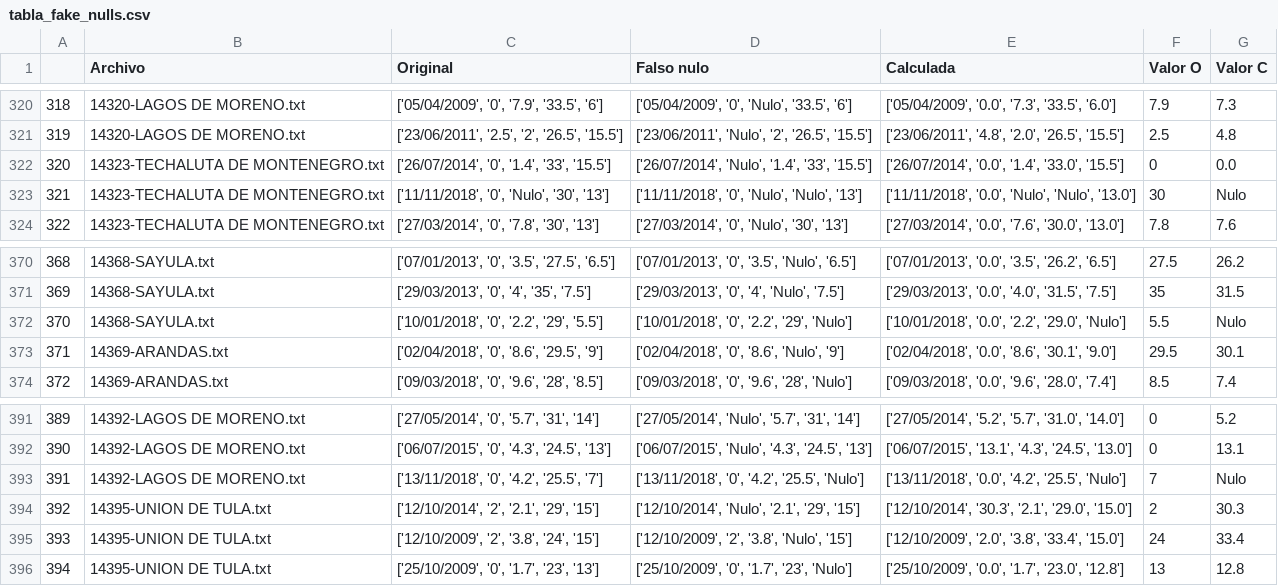
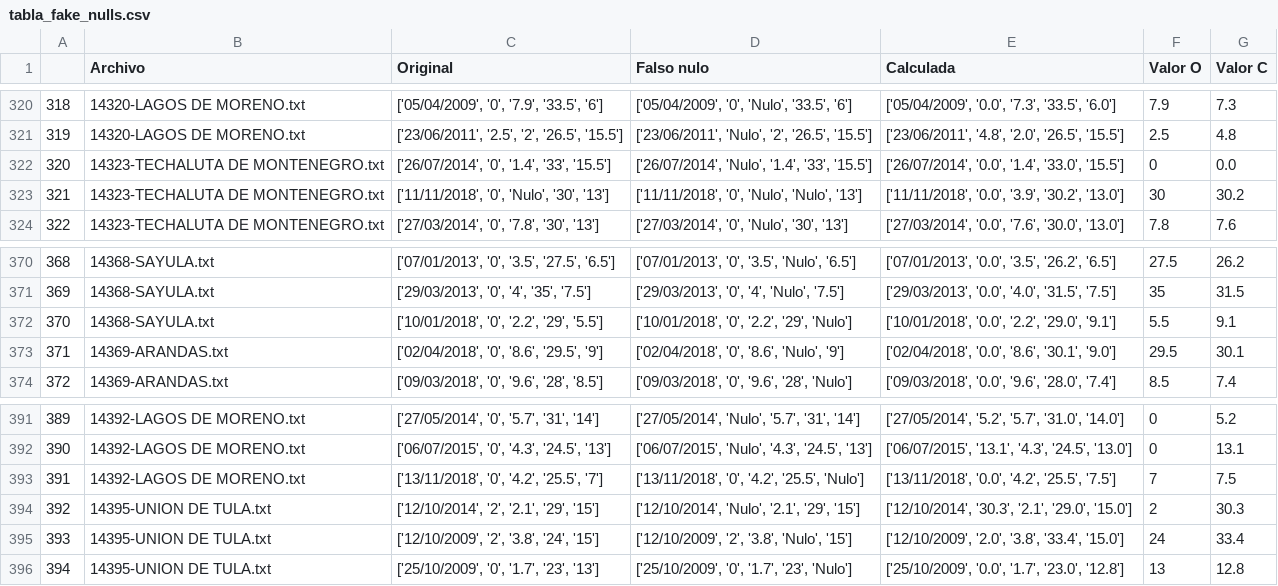
Before and after one commit to jSebastianAR/tt-preprocesing, a CSV file: WheaterScript/FakeNulls/tabla_fake_nulls.csv, drawn as a sheet; only a part is shown, gaps mark what is left out.

```diff
--- a/WheaterScript/FakeNulls/tabla_fake_nulls.csv
+++ b/WheaterScript/FakeNulls/tabla_fake_nulls.csv
@@ -322,3 +322,3 @@
 320,14323-TECHALUTA DE MONTENEGRO.txt,"['26/07/2014', '0', '1.4', '33', '15.5']","['26/07/2014', 'Nulo', '1.4', '33', '15.5']","['26/07/2014', '0.0', '1.4', '33.0', '15.5']",0,0.0
-321,14323-TECHALUTA DE MONTENEGRO.txt,"['11/11/2018', '0', 'Nulo', '30', '13']","['11/11/2018', '0', 'Nulo', 'Nulo', '13']","['11/11/2018', '0.0', 'Nulo', 'Nulo', '13.0']",30,Nulo
+321,14323-TECHALUTA DE MONTENEGRO.txt,"['11/11/2018', '0', 'Nulo', '30', '13']","['11/11/2018', '0', 'Nulo', 'Nulo', '13']","['11/11/2018', '0.0', '3.9', '30.2', '13.0']",30,30.2
 322,14323-TECHALUTA DE MONTENEGRO.txt,"['27/03/2014', '0', '7.8', '30', '13']","['27/03/2014', '0', 'Nulo', '30', '13']","['27/03/2014', '0.0', '7.6', '30.0', '13.0']",7.8,7.6
@@ -371,3 +371,3 @@
 369,14368-SAYULA.txt,"['29/03/2013', '0', '4', '35', '7.5']","['29/03/2013', '0', '4', 'Nulo', '7.5']","['29/03/2013', '0.0', '4.0', '31.5', '7.5']",35,31.5
-370,14368-SAYULA.txt,"['10/01/2018', '0', '2.2', '29', '5.5']","['10/01/2018', '0', '2.2', '29', 'Nulo']","['10/01/2018', '0.0', '2.2', '29.0', 'Nulo']",5.5,Nulo
+370,14368-SAYULA.txt,"['10/01/2018', '0', '2.2', '29', '5.5']","['10/01/2018', '0', '2.2', '29', 'Nulo']","['10/01/2018', '0.0', '2.2', '29.0', '9.1']",5.5,9.1
 371,14369-ARANDAS.txt,"['02/04/2018', '0', '8.6', '29.5', '9']","['02/04/2018', '0', '8.6', 'Nulo', '9']","['02/04/2018', '0.0', '8.6', '30.1', '9.0']",29.5,30.1
@@ -392,3 +392,3 @@
 390,14392-LAGOS DE MORENO.txt,"['06/07/2015', '0', '4.3', '24.5', '13']","['06/07/2015', 'Nulo', '4.3', '24.5', '13']","['06/07/2015', '13.1', '4.3', '24.5', '13.0']",0,13.1
-391,14392-LAGOS DE MORENO.txt,"['13/11/2018', '0', '4.2', '25.5', '7']","['13/11/2018', '0', '4.2', '25.5', 'Nulo']","['13/11/2018', '0.0', '4.2', '25.5', 'Nulo']",7,Nulo
+391,14392-LAGOS DE MORENO.txt,"['13/11/2018', '0', '4.2', '25.5', '7']","['13/11/2018', '0', '4.2', '25.5', 'Nulo']","['13/11/2018', '0.0', '4.2', '25.5', '7.5']",7,7.5
 392,14395-UNION DE TULA.txt,"['12/10/2014', '2', '2.1', '29', '15']","['12/10/2014', 'Nulo', '2.1', '29', '15']","['12/10/2014', '30.3', '2.1', '29.0', '15.0']",2,30.3
```
Also changed, not shown: 1 other file.
